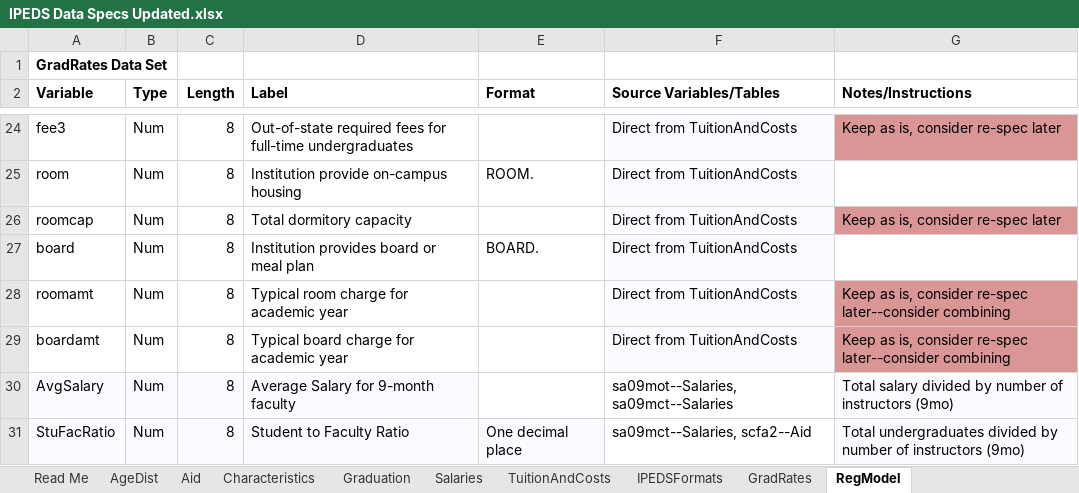
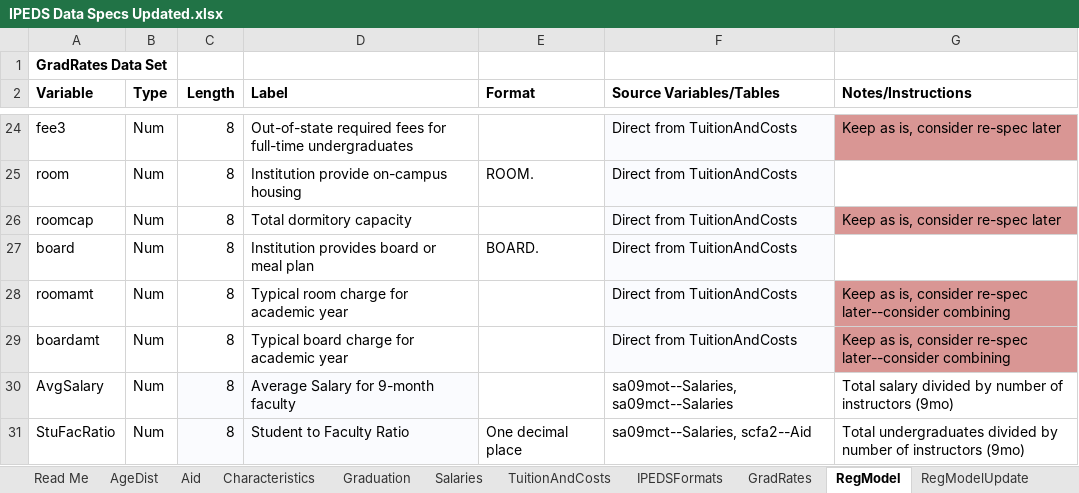
Before and after one commit to blumjUNCW/DSC531, an Excel workbook: IPEDS Data Specs Updated.xlsx, sheet RegModel, drawn as a sheet; only a part is shown, gaps mark what is left out; values as stored, in another font and other column widths than the file's, no borders; the diff names each change by its address in the sheet, - before the commit and + after, or states it on an @@ line.

```diff
--- a/IPEDS Data Specs Updated.xlsx (sheet RegModel)
+++ b/IPEDS Data Specs Updated.xlsx (sheet RegModel)
+sheet tab: RegModelUpdate
-A30:B31 fill: #FAFBFE
+A30:B31 fill: none
-G30:G31 fill: #FAFBFE
+G30:G31 fill: none
-E31 fill: #FAFBFE
+E31 fill: none
```
Also changed, not shown: sheet Read Me.
